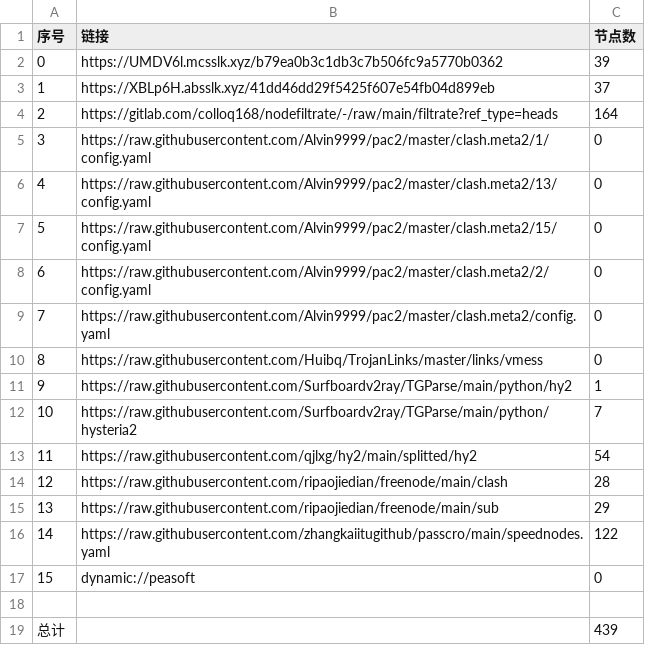
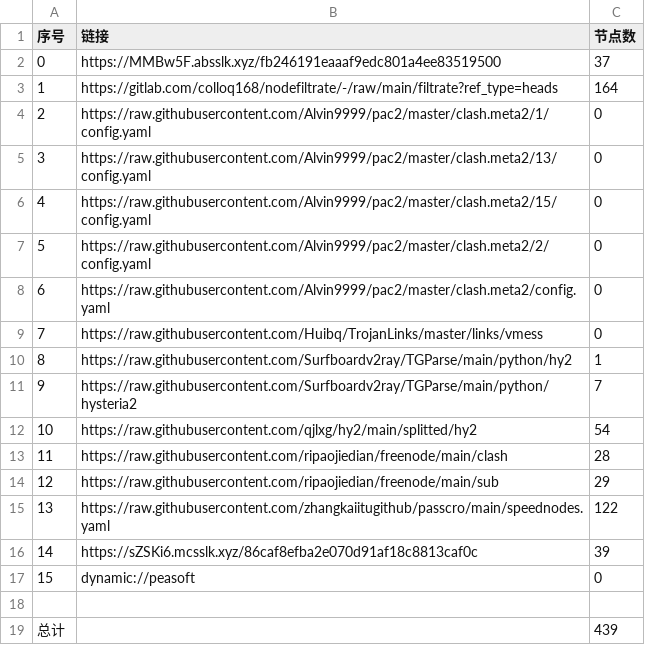
Before and after one commit to aee1996a/NoMoreWalls, a CSV file: list_result.csv, drawn as a sheet; removed rows and columns are numbered as before the commit, all else as after; the diff names each change by its address in the sheet, - before the commit and + after, or states it on an @@ line.

```diff
--- a/list_result.csv
+++ b/list_result.csv
-row 2: 0 | https://UMDV6l.mcsslk.xyz/b79ea0b3c1db3c7b506fc9a5770b0362 | 39
@@ column A (序号) renumbered between rows 2 and 15 @@
-B2 (链接): https://XBLp6H.absslk.xyz/41dd46dd29f5425f607e54fb04d899eb
+B2 (链接): https://MMBw5F.absslk.xyz/fb246191eaaaf9edc801a4ee83519500
+row 16: 14 | https://sZSKi6.mcsslk.xyz/86caf8efba2e070d91af18c8813caf0c | 39
```
Also changed, not shown: 32 other files.
